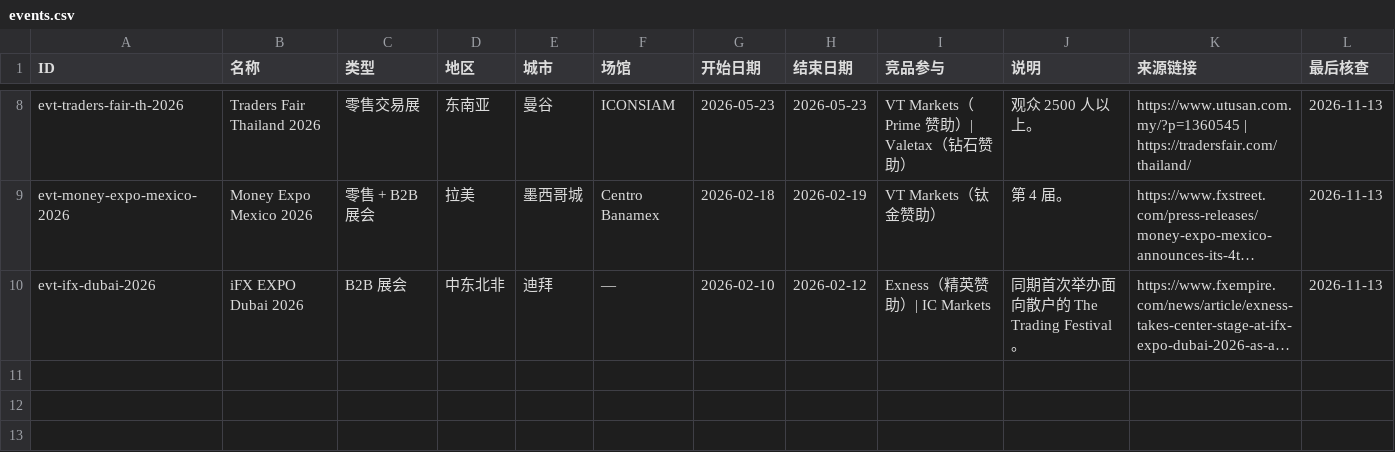
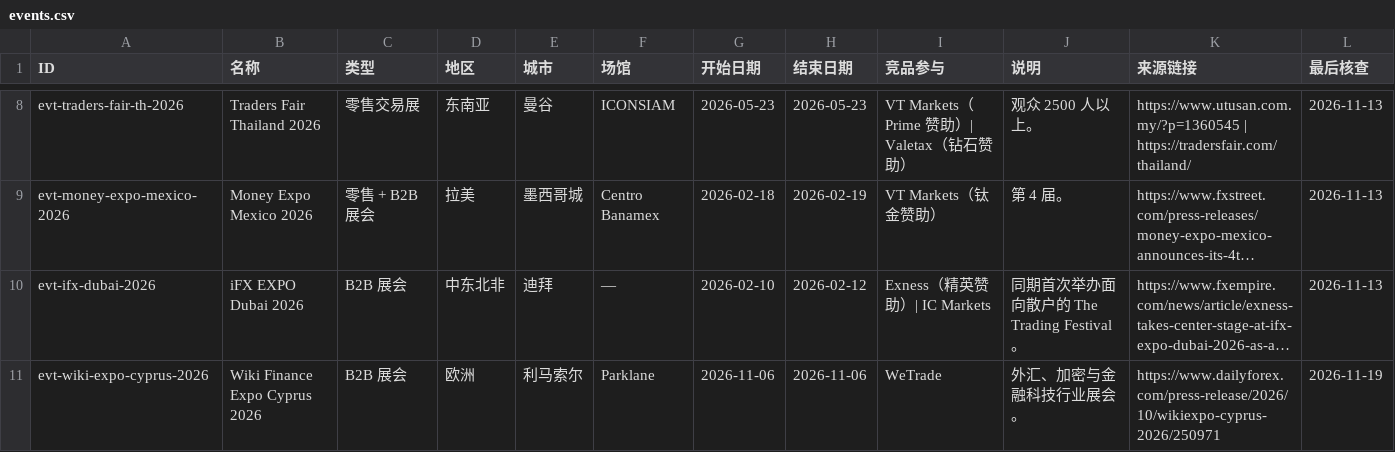
Before and after one commit to AndreaCHAO/-promo-radar, a CSV file: data/events.csv, drawn as a sheet; only a part is shown, gaps mark what is left out; long unchanged cells end in …; the diff names each change by its address in the sheet, - before the commit and + after, or states it on an @@ line.

```diff
--- a/data/events.csv
+++ b/data/events.csv
+row 11: evt-wiki-expo-cyprus-2026 | Wiki Finance Expo Cyprus 2026 | B2B 展会 | 欧洲 | 利马索尔 | Parklane | 2026-11-06 | 2026-11-06 | WeTrade | 外汇、加密与金融科技行业展会。 | https://www.dailyforex.com/press-release/2026/10/wikiexpo-cyprus-2026/250971 | 2026-11-19
```
Also changed, not shown: 4 other files.
